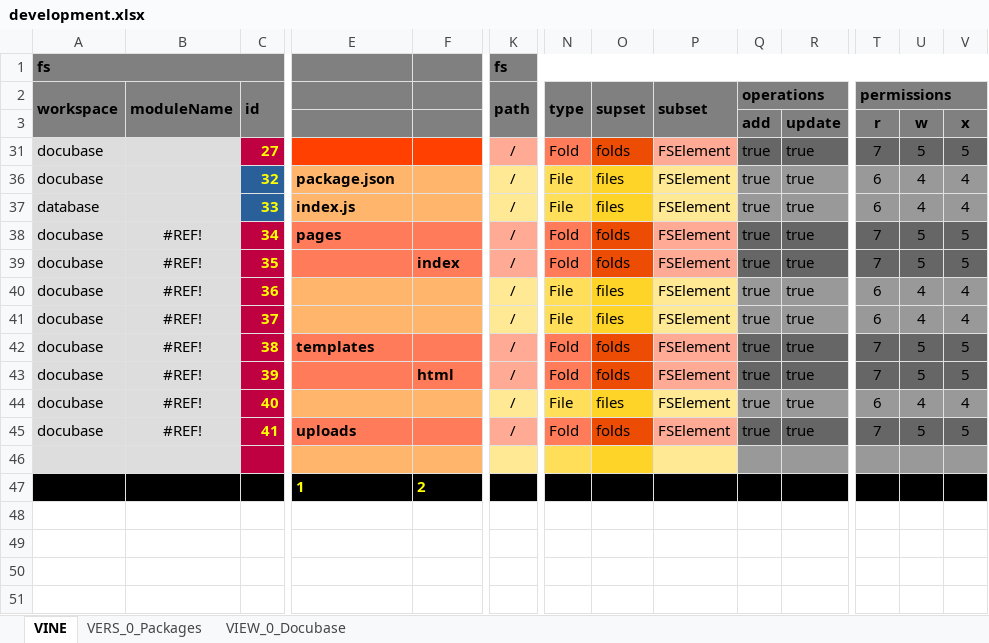
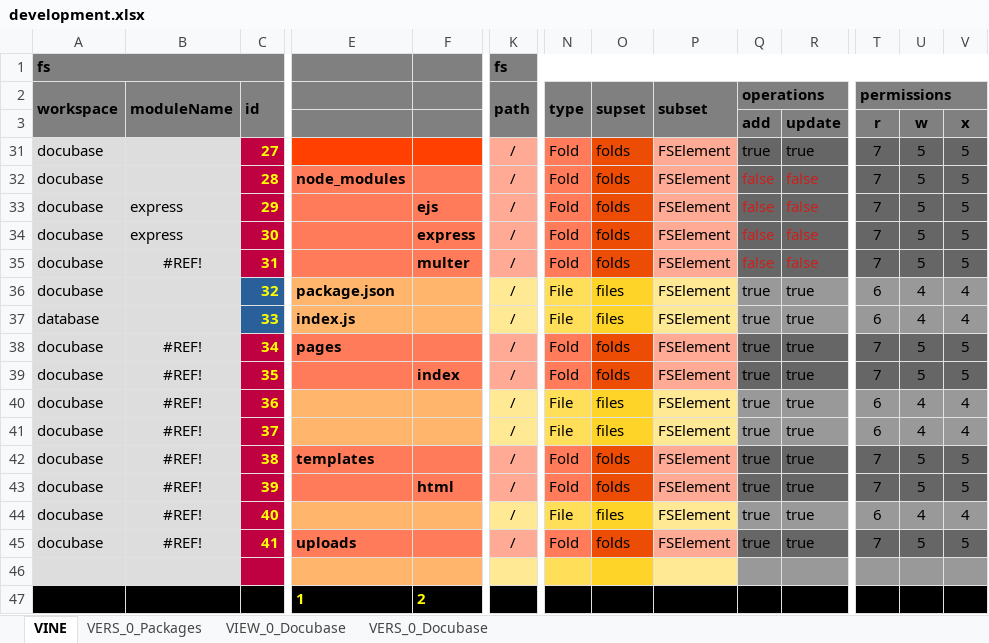
Before and after one commit to thomaspatrickwelborn/Digital-Flux-Capacitor, an Excel workbook: demonstrament/projects/001/development.xlsx, sheet VINE, drawn as a sheet; only a part is shown, gaps mark what is left out; values as stored, in another font and other column widths than the file's, no borders; rows hold the shown columns only; the diff names each change by its address in the sheet, - before the commit and + after, or states it on an @@ line.

Commit message:
VERS Spreadsheet Class

```diff
--- a/demonstrament/projects/001/development.xlsx (sheet VINE)
+++ b/demonstrament/projects/001/development.xlsx (sheet VINE)
@@ sheet tab unhidden: VERS_0_Docubase @@
@@ row 32 unhidden: docubase |  | 28 | node_modules |  | / | Fold | folds | FSElement | false | false | 7 | 5 | 5 @@
@@ row 33 unhidden: docubase | express | 29 |  | ejs | / | Fold | folds | FSElement | false | false | 7 | 5 | 5 @@
@@ row 34 unhidden: docubase | express | 30 |  | express | / | Fold | folds | FSElement | false | false | 7 | 5 | 5 @@
@@ row 35 unhidden: docubase | #REF! | 31 |  | multer | / | Fold | folds | FSElement | false | false | 7 | 5 | 5 @@
```
Also changed, not shown: hidden cells, 13 other files.
